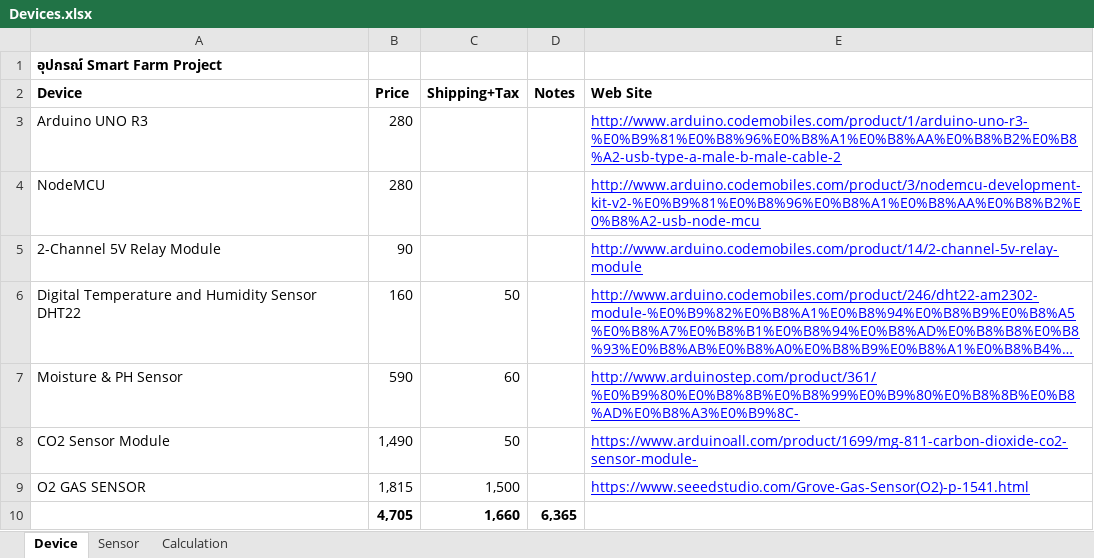
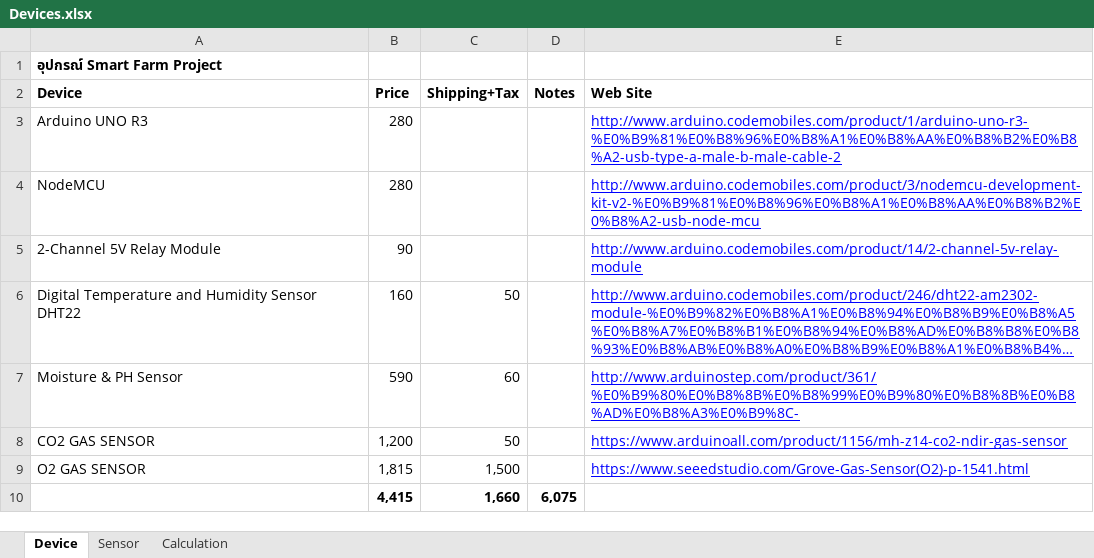
Before and after one commit to benzcpe/angular-net-core, an Excel workbook: docs/Devices.xlsx, sheet Device, drawn as a sheet; long unchanged cells end in …; values as stored, in another font and other column widths than the file's, no borders; removed rows and columns are numbered as before the commit, all else as after; the diff names each change by its address in the sheet, - before the commit and + after, or states it on an @@ line.

```diff
--- a/docs/Devices.xlsx (sheet Device)
+++ b/docs/Devices.xlsx (sheet Device)
-row 8: CO2 Sensor Module | 1,490 | 50 |  | https://www.arduinoall.com/product/1699/mg-811-carbon-dioxide-co2-sensor-module-
+row 8: CO2 GAS SENSOR | 1,200 | 50 |  | https://www.arduinoall.com/product/1156/mh-z14-co2-ndir-gas-sensor
-row 10:  | 4,705 | 1,660 | 6,365
+row 10:  | 4,415 | 1,660 | 6,075
```
Also changed, not shown: sheet Sensor, 5 other files.
